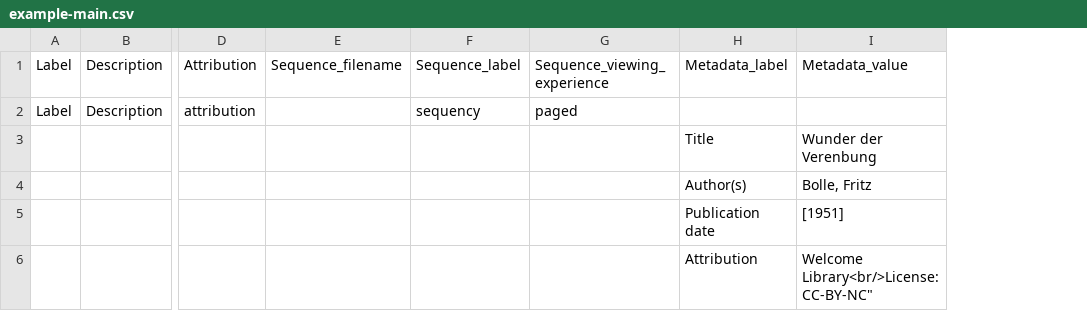
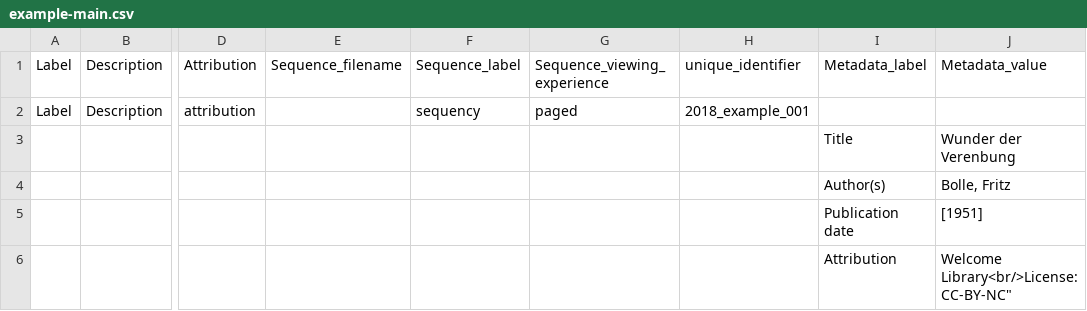
Before and after one commit to ndlib/marble-manifest-pipeline, a CSV file: example/example-main.csv, drawn as a sheet; only a part is shown, gaps mark what is left out; the diff names each change by its address in the sheet, - before the commit and + after, or states it on an @@ line.

Commit message:
add unique_identifier, iiid-server attribute

```diff
--- a/example/example-main.csv
+++ b/example/example-main.csv
+column H, rows 1-2: unique_identifier | 2018_example_001
```
Also changed, not shown: 1 other file.
